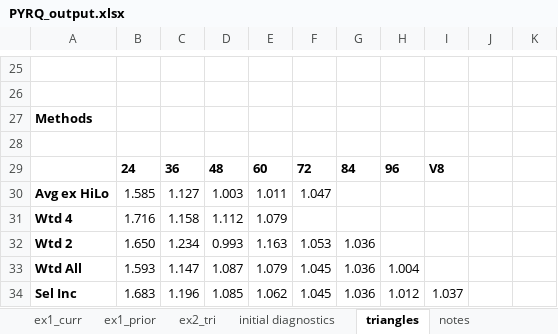
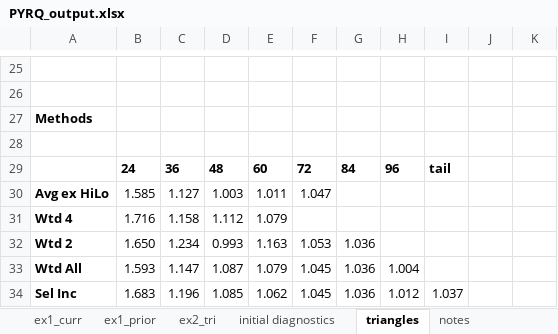
Before and after one commit to Dim-Alps-201/KP, an Excel workbook: output/PYRQ_output.xlsx, sheet triangles, drawn as a sheet; only a part is shown, gaps mark what is left out; values as stored, in another font and other column widths than the file's, no borders; the diff names each change by its address in the sheet, - before the commit and + after, or states it on an @@ line.

```diff
--- a/output/PYRQ_output.xlsx (sheet triangles)
+++ b/output/PYRQ_output.xlsx (sheet triangles)
-I29: V8
+I29: tail
```
Also changed, not shown: 2 other files.
